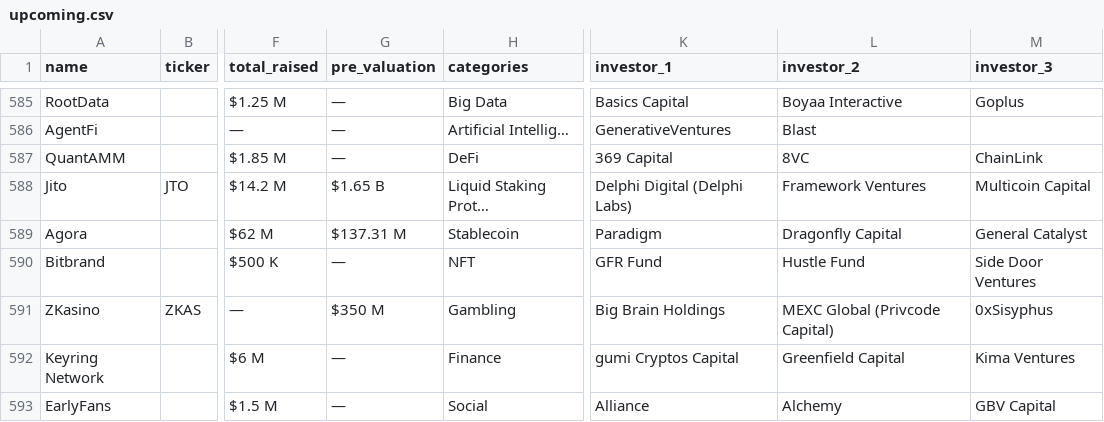
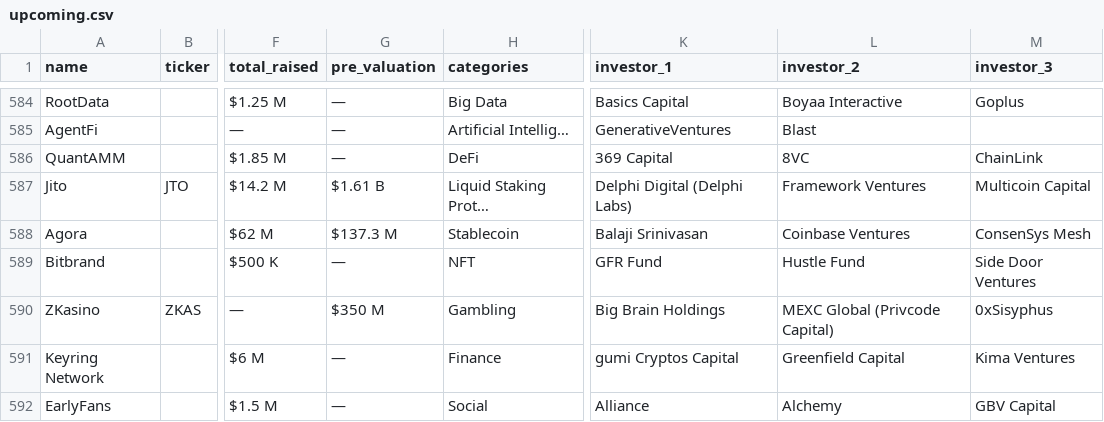
Before and after one commit to rfrm-dao/ICO-IDO-Dashboard, a CSV file: upcoming.csv, drawn as a sheet; only a part is shown, gaps mark what is left out; addresses are those after the commit; the diff covers the shown part only; the diff names each change by its address in the sheet, - before the commit and + after, or states it on an @@ line.

```diff
--- a/upcoming.csv
+++ b/upcoming.csv
-G587 (pre_valuation): $1.65 B
+G587 (pre_valuation): $1.61 B
-G588 (pre_valuation): $137.31 M
+G588 (pre_valuation): $137.3 M
-K588 (investor_1): Paradigm
+K588 (investor_1): Balaji Srinivasan
-L588 (investor_2): Dragonfly Capital
+L588 (investor_2): Coinbase Ventures
-M588 (investor_3): General Catalyst
+M588 (investor_3): ConsenSys Mesh
```
Also changed, not shown: 1 added row, 2 removed rows and 138 edited cells elsewhere in this file, active.csv, icostats.csv.
